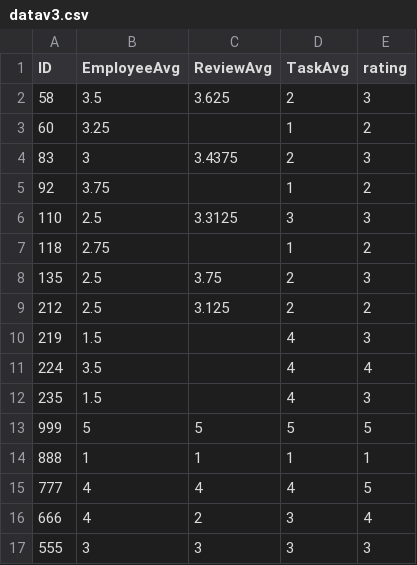
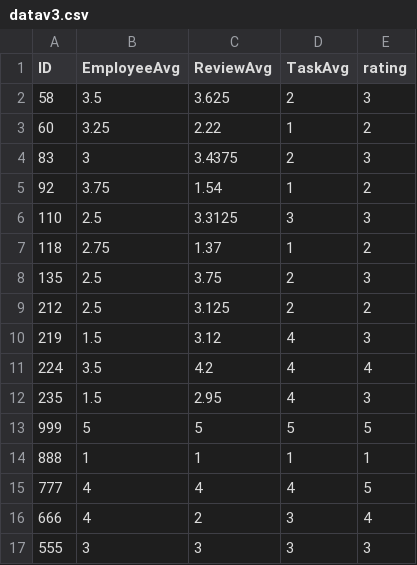
Before and after one commit to ChristopherZB/github-slideshow, a CSV file: datav3.csv, drawn as a sheet.

Commit message:
Add files via upload

```diff
--- a/datav3.csv
+++ b/datav3.csv
@@ -2,12 +2,12 @@ ID,EmployeeAvg,ReviewAvg,TaskAvg,rating
 58,3.5,3.625,2,3
-60,3.25,,1,2
+60,3.25,2.22,1,2
 83,3,3.4375,2,3
-92,3.75,,1,2
+92,3.75,1.54,1,2
 110,2.5,3.3125,3,3
-118,2.75,,1,2
+118,2.75,1.37,1,2
 135,2.5,3.75,2,3
 212,2.5,3.125,2,2
-219,1.5,,4,3
-224,3.5,,4,4
-235,1.5,,4,3
+219,1.5,3.12,4,3
+224,3.5,4.2,4,4
+235,1.5,2.95,4,3
 999,5,5,5,5
```
